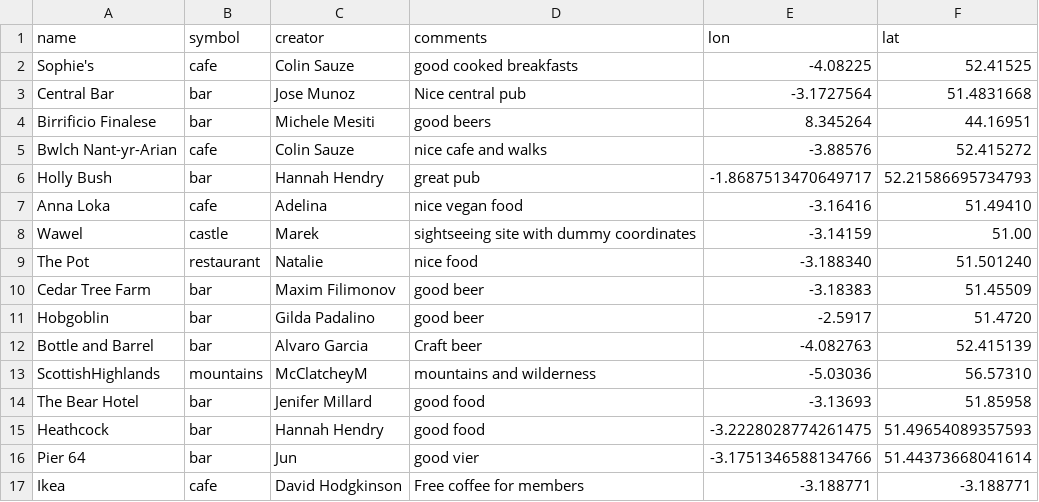
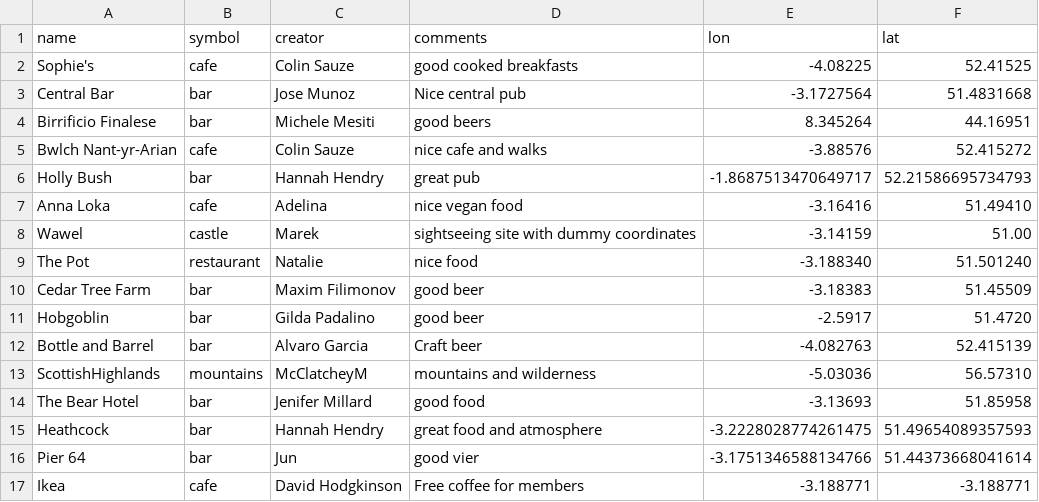
Before and after one commit to colinsauze/aber-pubs, a CSV file: aberpubs.csv, drawn as a sheet.

Commit message:
Update aberpubs.csv

```diff
--- a/aberpubs.csv
+++ b/aberpubs.csv
@@ -14,3 +14,3 @@ ScottishHighlands, mountains, McClatcheyM, mountains and wilderness, -5.03036, 5
 The Bear Hotel, bar, Jenifer Millard, good food, -3.13693, 51.85958
-Heathcock, bar, Hannah Hendry, good food, -3.2228028774261475, 51.49654089357593
+Heathcock, bar, Hannah Hendry, great food and atmosphere, -3.2228028774261475, 51.49654089357593
 Pier 64, bar, Jun, good vier, -3.1751346588134766, 51.44373668041614
```
